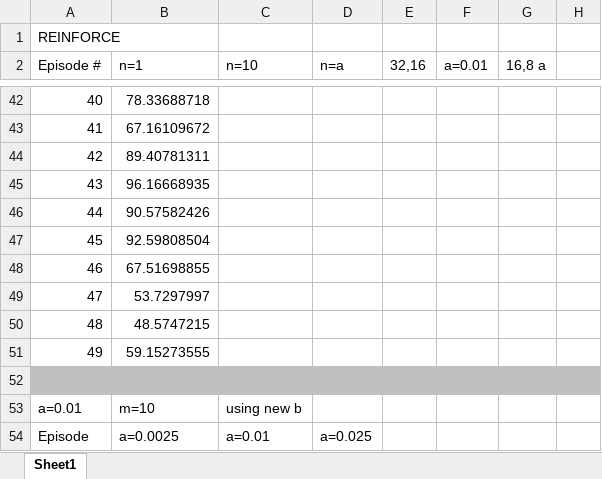
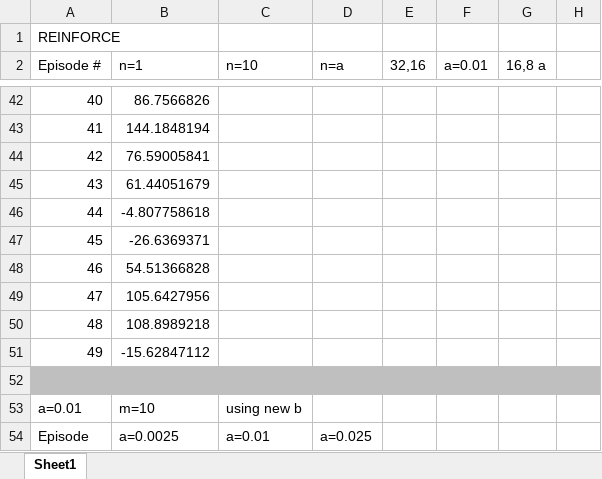
Before and after one commit to Mpprobst/policy-gradients, an Excel workbook: Spreadsheet/lunar_a_actions copy.xlsx, sheet Sheet1, drawn as a sheet; only a part is shown, gaps mark what is left out; values as stored, in another font and other column widths than the file's, no borders; charts and pictures not drawn; the diff covers the shown part only; the diff names each change by its address in the sheet, - before the commit and + after, or states it on an @@ line.

```diff
--- a/Spreadsheet/lunar_a_actions copy.xlsx (sheet Sheet1)
+++ b/Spreadsheet/lunar_a_actions copy.xlsx (sheet Sheet1)
-B42 (n=1): 78.33688718
+B42 (n=1): 86.7566826
-B43 (n=1): 67.16109672
+B43 (n=1): 144.1848194
-B44 (n=1): 89.40781311
+B44 (n=1): 76.59005841
-B45 (n=1): 96.16668935
+B45 (n=1): 61.44051679
-B46 (n=1): 90.57582426
+B46 (n=1): -4.807758618
-B47 (n=1): 92.59808504
+B47 (n=1): -26.6369371
-B48 (n=1): 67.51698855
+B48 (n=1): 54.51366828
-B49 (n=1): 53.7297997
+B49 (n=1): 105.6427956
-B50 (n=1): 48.5747215
+B50 (n=1): 108.8989218
-B51 (n=1): 59.15273555
+B51 (n=1): -15.62847112
```
Also changed, not shown: 64 edited cells elsewhere in this sheet, charts or pictures, Spreadsheet/cartpole.xlsx, 6 other files.
